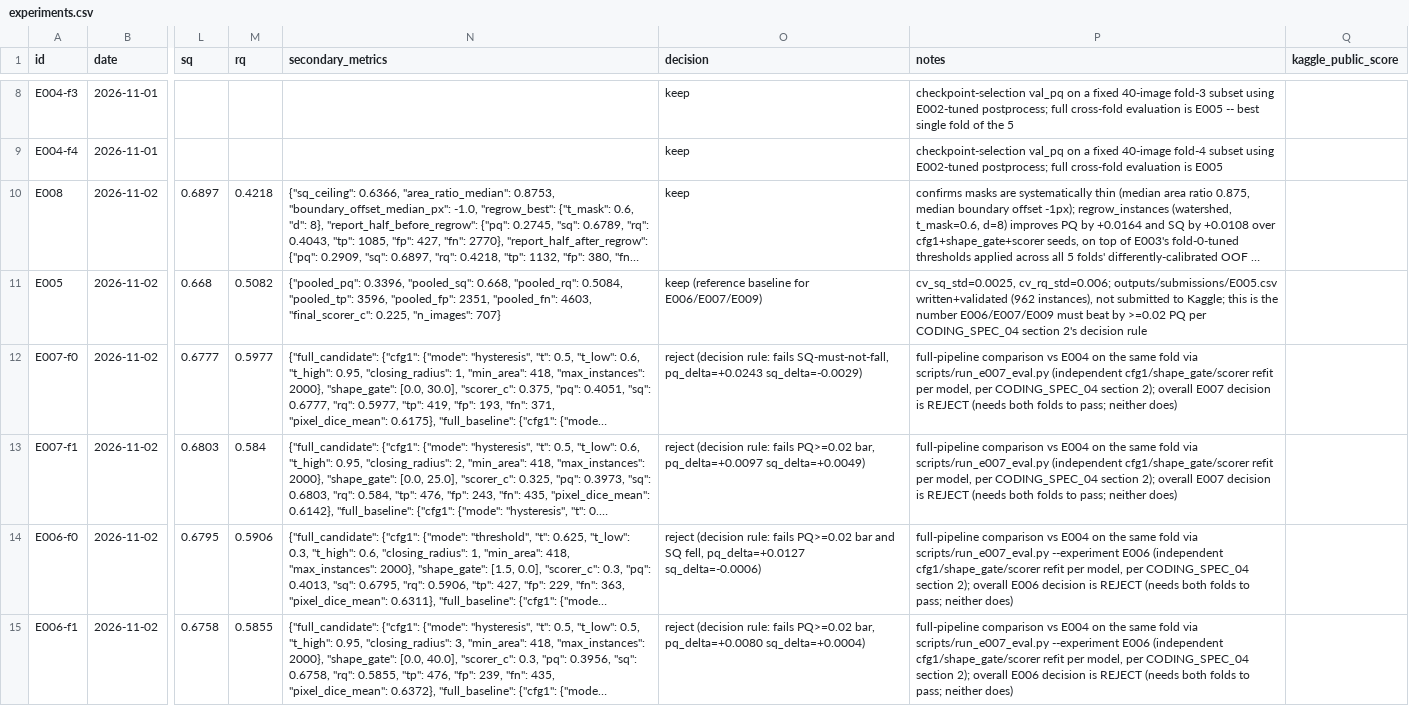
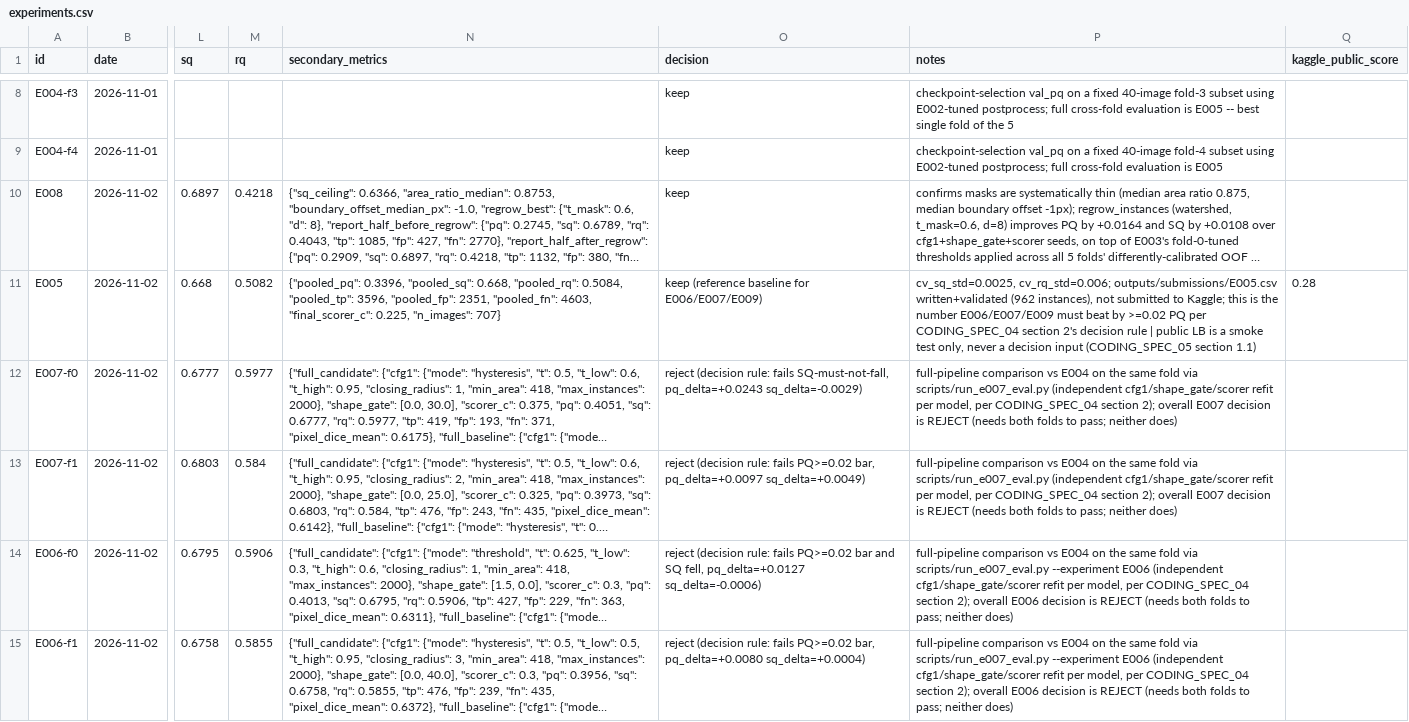
Before and after one commit to nicky5851/solar-k, a CSV file: experiments.csv, drawn as a sheet; only a part is shown, gaps mark what is left out; long unchanged cells end in …; the diff covers the shown part only; the diff names each change by its address in the sheet, - before the commit and + after, or states it on an @@ line.

```diff
--- a/experiments.csv
+++ b/experiments.csv
-P11 (notes): …decision rule
+P11 (notes): …decision rule | public LB is a smoke test only, never a decision input (CODING_SPEC_05 section 1.1)
-Q11 (kaggle_public_score): (empty)
+Q11 (kaggle_public_score): 0.28
```
Also changed, not shown: 3 edited cells elsewhere in this file, 33 other files.
